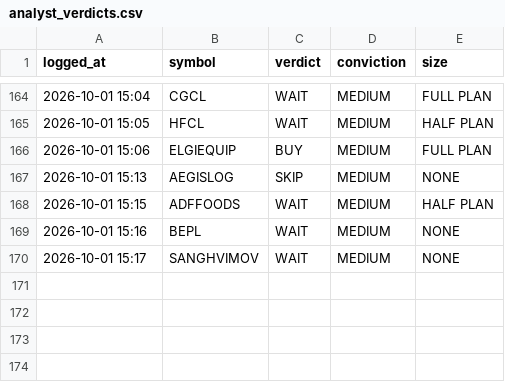
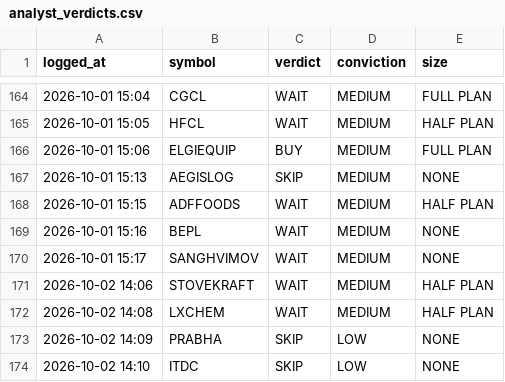
Before and after one commit to kartikeyaav/Golden-Stock, a CSV file: multibagger_screener/multibagger_screener/journal/analyst_verdicts.csv, drawn as a sheet; only a part is shown, gaps mark what is left out; the diff names each change by its address in the sheet, - before the commit and + after, or states it on an @@ line.

Commit message:
local analyst: 4 pooled verdict(s) 2026-10-02 14:10 (subscription run)

```diff
--- a/multibagger_screener/multibagger_screener/journal/analyst_verdicts.csv
+++ b/multibagger_screener/multibagger_screener/journal/analyst_verdicts.csv
+row 171: 2026-10-02 14:06 | STOVEKRAFT | WAIT | MEDIUM | HALF PLAN
+row 172: 2026-10-02 14:08 | LXCHEM | WAIT | MEDIUM | HALF PLAN
+row 173: 2026-10-02 14:09 | PRABHA | SKIP | LOW | NONE
+row 174: 2026-10-02 14:10 | ITDC | SKIP | LOW | NONE
```
Also changed, not shown: 5 other files.
